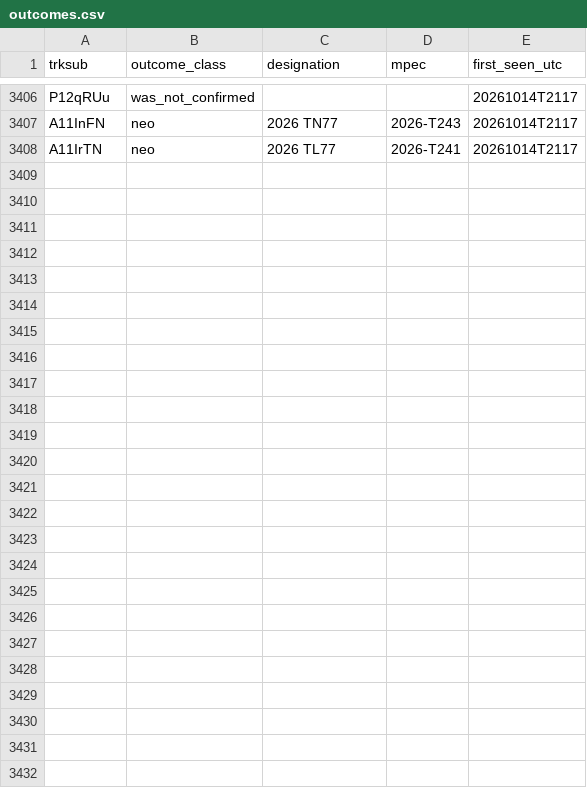
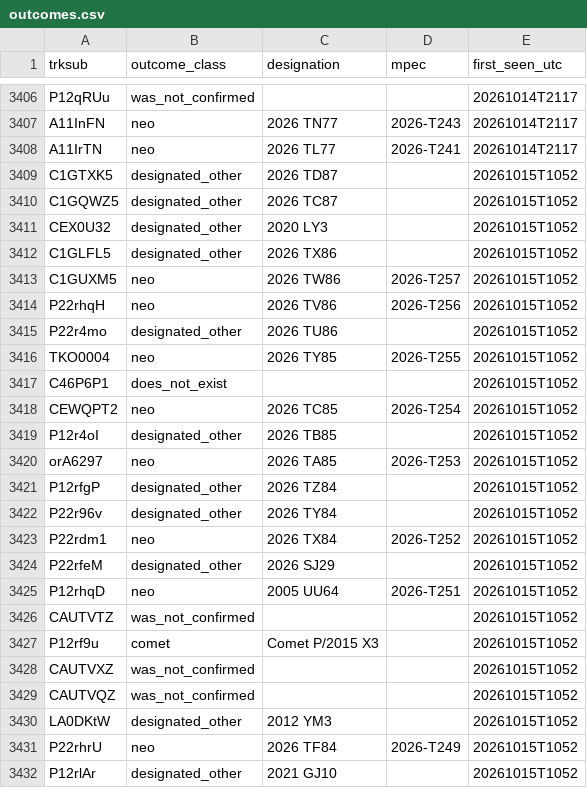
Before and after one commit to LeahS-blip/Planetary-Defense-Spacesift, a CSV file: data/capture/outcomes.csv, drawn as a sheet; only a part is shown, gaps mark what is left out.

```diff
--- a/data/capture/outcomes.csv
+++ b/data/capture/outcomes.csv
@@ -3408 +3408,25 @@ A11InFN,neo,2026 TN77,2026-T243,20261014T2117
 A11IrTN,neo,2026 TL77,2026-T241,20261014T2117
+C1GTXK5,designated_other,2026 TD87,,20261015T1052
+C1GQWZ5,designated_other,2026 TC87,,20261015T1052
+CEX0U32,designated_other,2020 LY3,,20261015T1052
+C1GLFL5,designated_other,2026 TX86,,20261015T1052
+C1GUXM5,neo,2026 TW86,2026-T257,20261015T1052
+P22rhqH,neo,2026 TV86,2026-T256,20261015T1052
+P22r4mo,designated_other,2026 TU86,,20261015T1052
+TKO0004,neo,2026 TY85,2026-T255,20261015T1052
+C46P6P1,does_not_exist,,,20261015T1052
+CEWQPT2,neo,2026 TC85,2026-T254,20261015T1052
+P12r4oI,designated_other,2026 TB85,,20261015T1052
+orA6297,neo,2026 TA85,2026-T253,20261015T1052
+P12rfgP,designated_other,2026 TZ84,,20261015T1052
+P22r96v,designated_other,2026 TY84,,20261015T1052
+P22rdm1,neo,2026 TX84,2026-T252,20261015T1052
+P22rfeM,designated_other,2026 SJ29,,20261015T1052
+P12rhqD,neo,2005 UU64,2026-T251,20261015T1052
+CAUTVTZ,was_not_confirmed,,,20261015T1052
+P12rf9u,comet,Comet P/2015 X3,,20261015T1052
+CAUTVXZ,was_not_confirmed,,,20261015T1052
+CAUTVQZ,was_not_confirmed,,,20261015T1052
+LA0DKtW,designated_other,2012 YM3,,20261015T1052
+P22rhrU,neo,2026 TF84,2026-T249,20261015T1052
+P12rlAr,designated_other,2021 GJ10,,20261015T1052
```
Also changed, not shown: outputs/daily_vetting.csv, 22 other files.
